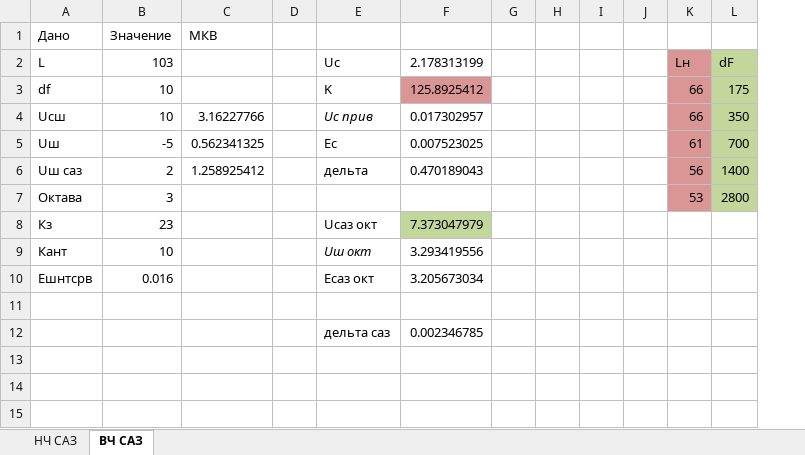
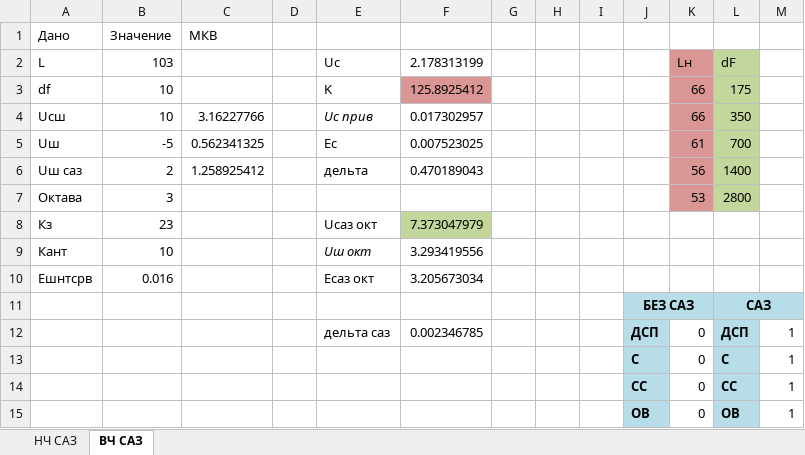
Before and after one commit to mmonastyrskiy/5_sem, an Excel workbook: ИТЗИ/ИТЗИ калькулятор слышимости.xlsx, sheet ВЧ САЗ, drawn as a sheet; values as stored, in another font and other column widths than the file's, no borders; conditional formats not drawn; removed rows and columns are numbered as before the commit, all else as after; the diff names each change by its address in the sheet, - before the commit and + after, or states it on an @@ line.

```diff
--- a/ИТЗИ/ИТЗИ калькулятор слышимости.xlsx (sheet ВЧ САЗ)
+++ b/ИТЗИ/ИТЗИ калькулятор слышимости.xlsx (sheet ВЧ САЗ)
-column J, empty
+column J, rows 11-12: БЕЗ САЗ | ДСП
+column M, row 12: 1
-row 11: (empty)
+row 11:  |  |  |  |  |  |  |  |  | БЕЗ САЗ |  | САЗ
-K11:L11 fill: none
+K11:L11 fill: #B7DEE8
+L11:M11 merged
-K12: (empty)
+K12: 0
-L12: (empty)
+L12: ДСП
-L12 fill: none
+L12 fill: #B7DEE8
+row 13:  |  |  |  |  |  |  |  |  | С | 0 | С | 1
+row 14:  |  |  |  |  |  |  |  |  | СС | 0 | СС | 1
+row 15:  |  |  |  |  |  |  |  |  | ОВ | 0 | ОВ | 1
```
Also changed, not shown: sheet НЧ САЗ, 9 other files.
